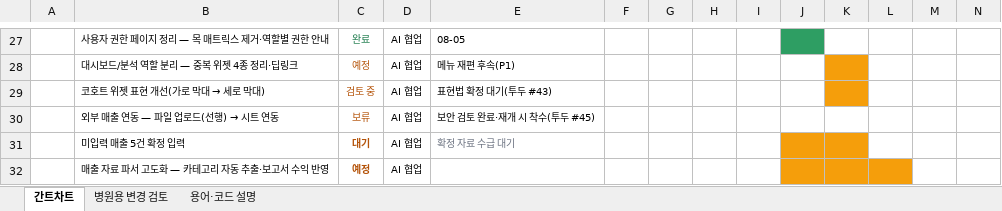
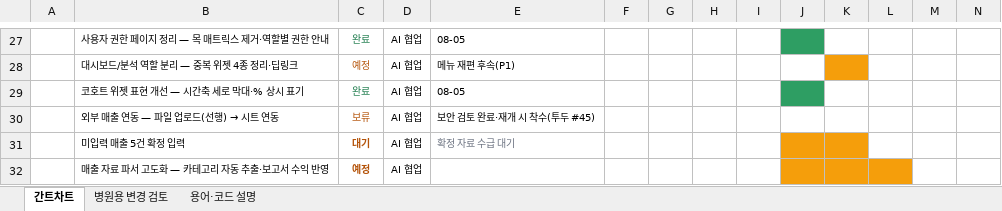
Before and after one commit to soona046-design/2025_MCRM, an Excel workbook: docs/v2/진행현황-간트차트.xlsx, sheet 간트차트, drawn as a sheet; only a part is shown, gaps mark what is left out; values as stored, in another font and other column widths than the file's, no borders; removed rows and columns are numbered as before the commit, all else as after; rows hold the shown columns only; the diff names each change by its address in the sheet, - before the commit and + after, or states it on an @@ line.

```diff
--- a/docs/v2/진행현황-간트차트.xlsx (sheet 간트차트)
+++ b/docs/v2/진행현황-간트차트.xlsx (sheet 간트차트)
-row 29:  | 코호트 위젯 표현 개선(가로 막대 → 세로 막대) | 검토 중 | AI 협업 | 표현법 확정 대기(투두 #43)
+row 29:  | 코호트 위젯 표현 개선 — 시간축 세로 막대·% 상시 표기 | 완료 | AI 협업 | 08-05
```
